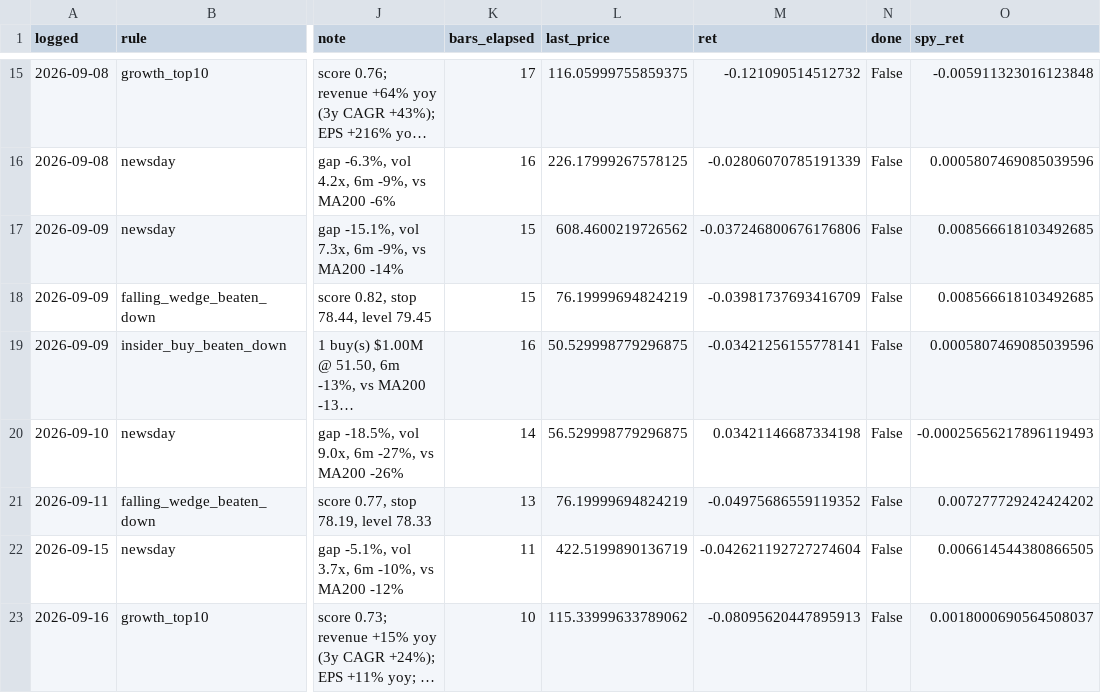
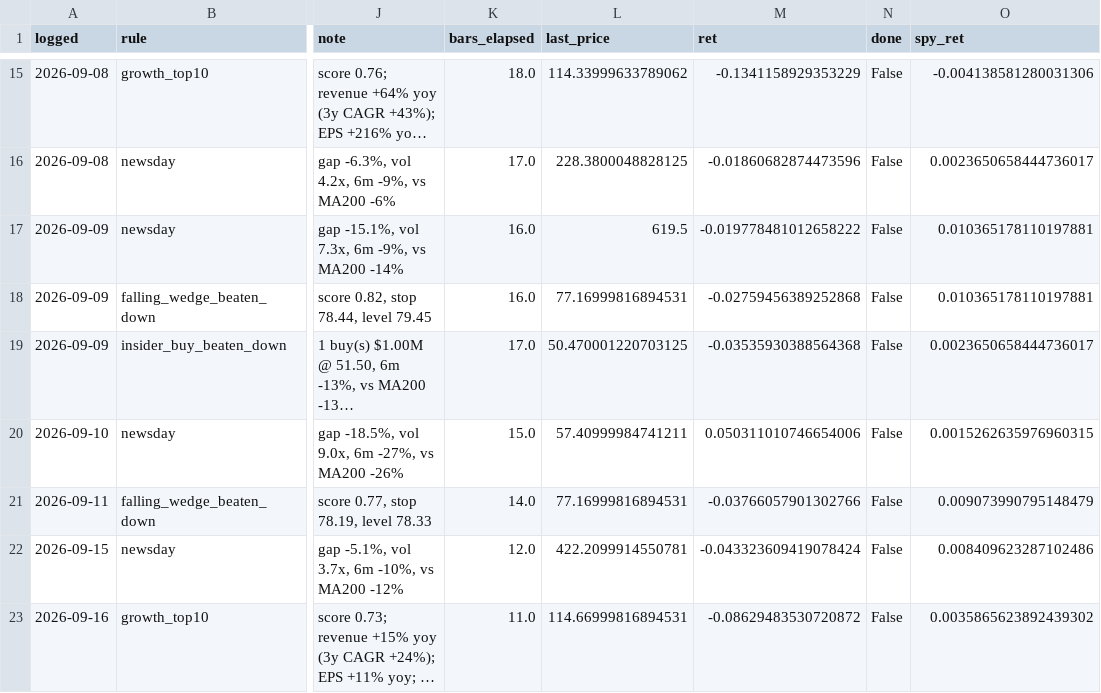
Before and after one commit to OrenRachamim/AlgoVision, a CSV file: journal/mark_to_market.csv, drawn as a sheet; only a part is shown, gaps mark what is left out; long unchanged cells end in …; the diff covers the shown part only; the diff names each change by its address in the sheet, - before the commit and + after, or states it on an @@ line.

```diff
--- a/journal/mark_to_market.csv
+++ b/journal/mark_to_market.csv
-K15 (bars_elapsed): 17
+K15 (bars_elapsed): 18.0
-L15 (last_price): 116.05999755859375
+L15 (last_price): 114.33999633789062
-M15 (ret): -0.121090514512732
+M15 (ret): -0.1341158929353229
-O15 (spy_ret): -0.005911323016123848
+O15 (spy_ret): -0.004138581280031306
-K16 (bars_elapsed): 16
+K16 (bars_elapsed): 17.0
-L16 (last_price): 226.17999267578125
+L16 (last_price): 228.3800048828125
-M16 (ret): -0.02806070785191339
+M16 (ret): -0.01860682874473596
-O16 (spy_ret): 0.0005807469085039596
+O16 (spy_ret): 0.0023650658444736017
-K17:K18 (bars_elapsed): 15
+K17:K18 (bars_elapsed): 16.0
-L17 (last_price): 608.4600219726562
+L17 (last_price): 619.5
-M17 (ret): -0.037246800676176806
+M17 (ret): -0.019778481012658222
-O17:O18 (spy_ret): 0.008566618103492685
+O17:O18 (spy_ret): 0.010365178110197881
-L18 (last_price): 76.19999694824219
+L18 (last_price): 77.16999816894531
-M18 (ret): -0.03981737693416709
+M18 (ret): -0.02759456389252868
-K19 (bars_elapsed): 16
+K19 (bars_elapsed): 17.0
-L19 (last_price): 50.529998779296875
+L19 (last_price): 50.470001220703125
-M19 (ret): -0.03421256155778141
+M19 (ret): -0.03535930388564368
-O19 (spy_ret): 0.0005807469085039596
+O19 (spy_ret): 0.0023650658444736017
-K20 (bars_elapsed): 14
+K20 (bars_elapsed): 15.0
-L20 (last_price): 56.529998779296875
+L20 (last_price): 57.40999984741211
-M20 (ret): 0.03421146687334198
+M20 (ret): 0.050311010746654006
-O20 (spy_ret): -0.00025656217896119493
+O20 (spy_ret): 0.0015262635976960315
-K21 (bars_elapsed): 13
+K21 (bars_elapsed): 14.0
-L21 (last_price): 76.19999694824219
+L21 (last_price): 77.16999816894531
-M21 (ret): -0.04975686559119352
+M21 (ret): -0.03766057901302766
-O21 (spy_ret): 0.007277729242424202
+O21 (spy_ret): 0.009073990795148479
-K22 (bars_elapsed): 11
+K22 (bars_elapsed): 12.0
-L22 (last_price): 422.5199890136719
+L22 (last_price): 422.2099914550781
-M22 (ret): -0.042621192727274604
+M22 (ret): -0.043323609419078424
-O22 (spy_ret): 0.006614544380866505
+O22 (spy_ret): 0.008409623287102486
-K23 (bars_elapsed): 10
+K23 (bars_elapsed): 11.0
-L23 (last_price): 115.33999633789062
+L23 (last_price): 114.66999816894531
-M23 (ret): -0.08095620447895913
+M23 (ret): -0.08629483530720872
-O23 (spy_ret): 0.0018000690564508037
+O23 (spy_ret): 0.0035865623892439302
```
Also changed, not shown: 3 added rows and 111 edited cells elsewhere in this file, journal/signals.csv, 5 other files.
